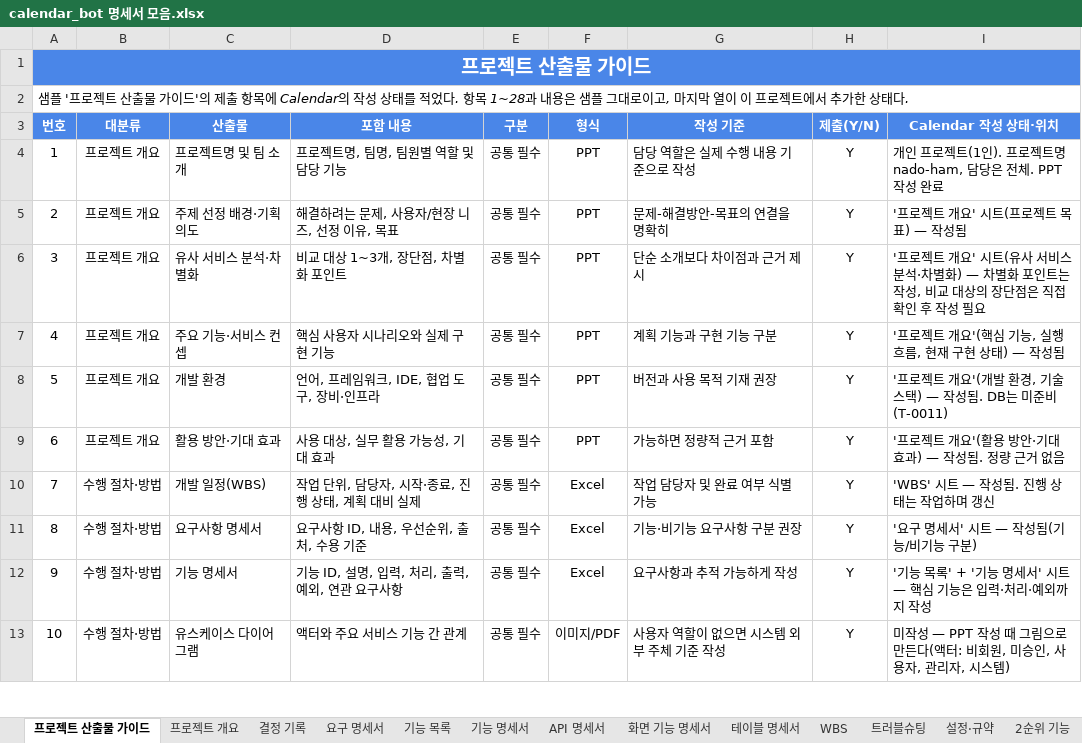
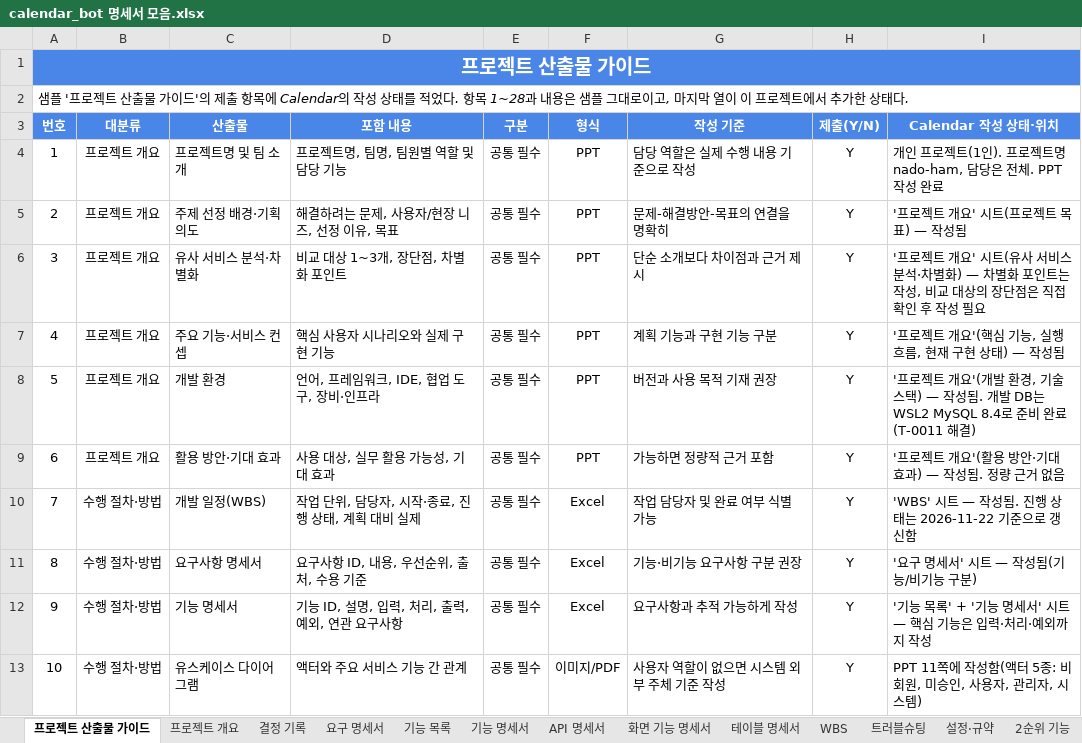
Before and after one commit to ho8566z/nado-ham_word, an Excel workbook: excel_output/calendar_bot 명세서 모음.xlsx, sheet 프로젝트 산출물 가이드, drawn as a sheet; only a part is shown; values as stored, in another font and other column widths than the file's, no borders; the diff covers the shown part only; the diff names each change by its address in the sheet, - before the commit and + after, or states it on an @@ line.

```diff
--- a/excel_output/calendar_bot 명세서 모음.xlsx (sheet 프로젝트 산출물 가이드)
+++ b/excel_output/calendar_bot 명세서 모음.xlsx (sheet 프로젝트 산출물 가이드)
-I8 (Calendar 작성 상태·위치): …작성됨. DB는 미준비(T-0011)
+I8 (Calendar 작성 상태·위치): …작성됨. 개발 DB는 WSL2 MySQL 8.4로 준비 완료(T-0011 해결)
-I10 (Calendar 작성 상태·위치): 'WBS' 시트 — 작성됨. 진행 상태는 작업하며 갱신
+I10 (Calendar 작성 상태·위치): 'WBS' 시트 — 작성됨. 진행 상태는 2026-11-22 기준으로 갱신함
-I13 (Calendar 작성 상태·위치): 미작성 — PPT 작성 때 그림으로 만든다(액터: 비회원…
+I13 (Calendar 작성 상태·위치): PPT 11쪽에 작성함(액터 5종: 비회원…
```
Also changed, not shown: 7 edited cells elsewhere in this sheet, sheet 기능 명세서, sheet 화면 기능 명세서, sheet WBS, sheet 프로젝트 개요, sheet 요구 명세서, sheet API 명세서, 6 more sheets.
